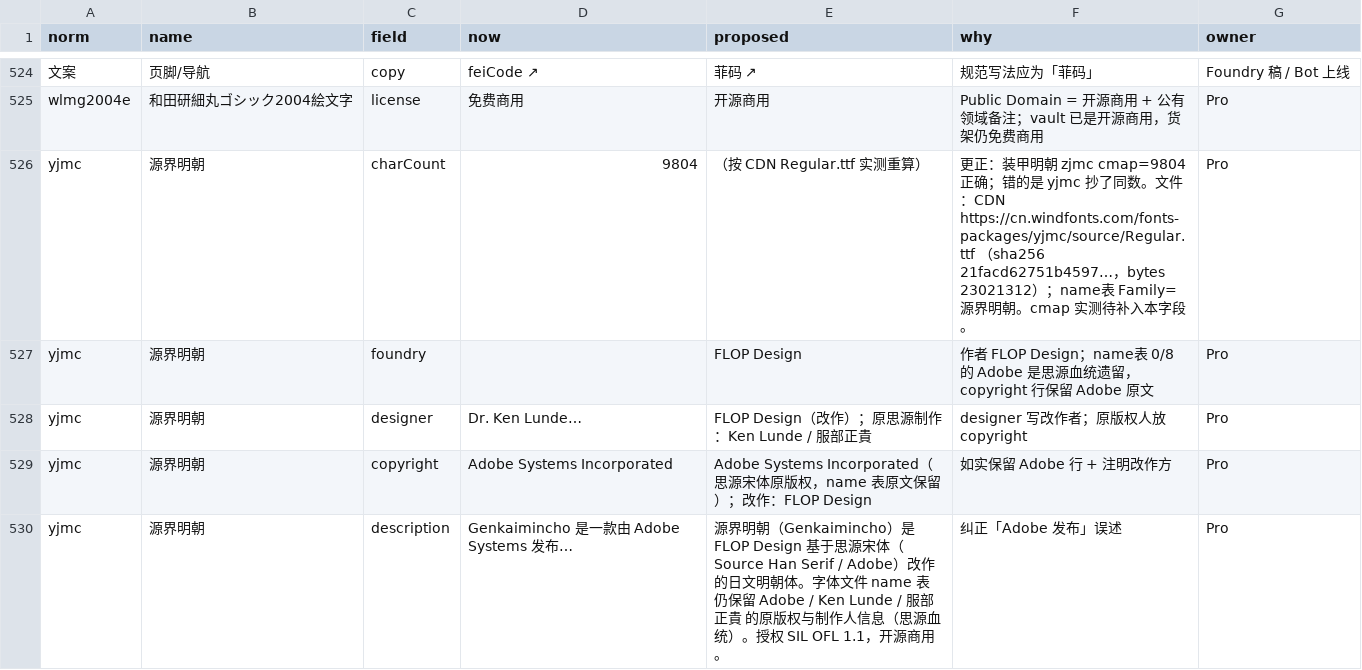
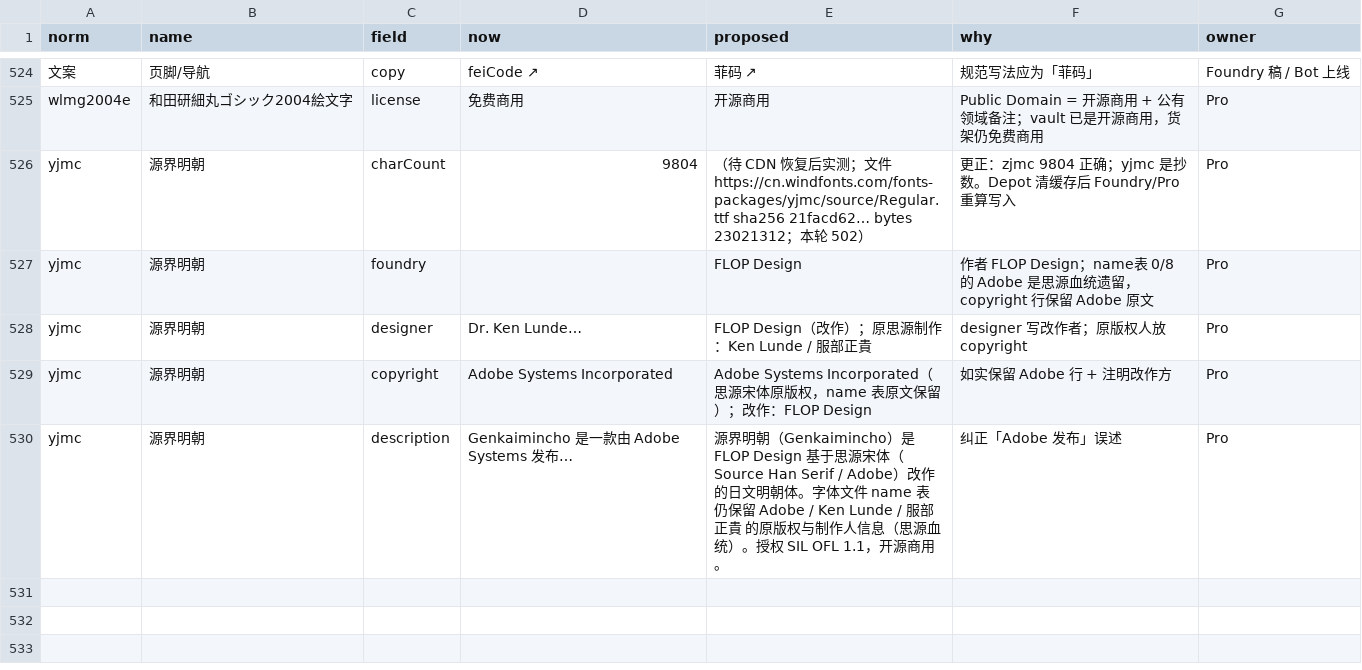
Before and after one commit to Windfonts/fonts-front, a CSV file: FOUNDRY-PREP-wenfeng-org-fixes-2026-10-14.csv, drawn as a sheet; only a part is shown, gaps mark what is left out; the diff names each change by its address in the sheet, - before the commit and + after, or states it on an @@ line.

```diff
--- a/FOUNDRY-PREP-wenfeng-org-fixes-2026-10-14.csv
+++ b/FOUNDRY-PREP-wenfeng-org-fixes-2026-10-14.csv
-E526 (proposed): （按 CDN Regular.ttf 实测重算）
+E526 (proposed): （待 CDN 恢复后实测；文件 https://cn.windfonts.com/fonts-packages/yjmc/source/Regular.ttf sha256 21facd62… bytes 23021312；本轮 502）
-F526 (why): …正：装甲明朝 zjmc cmap=9804 正确；错的是 yjmc 抄了同数。文件：CDN https://cn.windfonts.com/fonts-packages/yjmc/source/Regular.ttf （sha256 21facd62751b4597…，bytes 23021312）；name表 Family=源界明朝。cmap 实测待补入本字段。
+F526 (why): …正：zjmc 9804 正确；yjmc 是抄数。Depot 清缓存后 Foundry/Pro 重算写入
```
Also changed, not shown: 7 other files.
